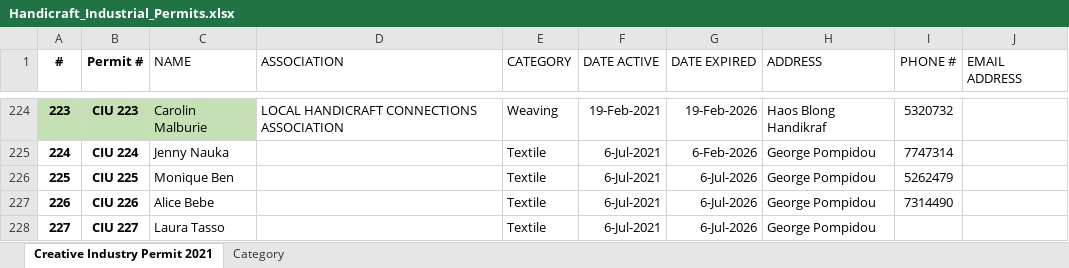
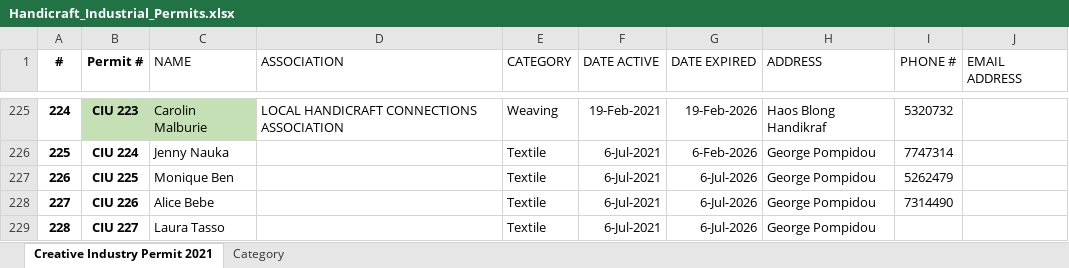
Before and after one commit to gbaltor/Handicraft-Industrial-Permits, an Excel workbook: data/open/Handicraft_Industrial_Permits.xlsx, sheet Creative Industry Permit 2021, drawn as a sheet; only a part is shown, gaps mark what is left out; values as stored, in another font and other column widths than the file's, no borders; addresses are those after the commit; the diff covers the shown part only; the diff names each change by its address in the sheet, - before the commit and + after, or states it on an @@ line.

```diff
--- a/data/open/Handicraft_Industrial_Permits.xlsx (sheet Creative Industry Permit 2021)
+++ b/data/open/Handicraft_Industrial_Permits.xlsx (sheet Creative Industry Permit 2021)
@@ column A (#) renumbered from row 4 down @@
-A225 fill: #C5E0B4
+A225 fill: none
```
Also changed, not shown: 1 added row, 1 edited cell and cell formats elsewhere in this sheet, sheet Category, 4 other files.
